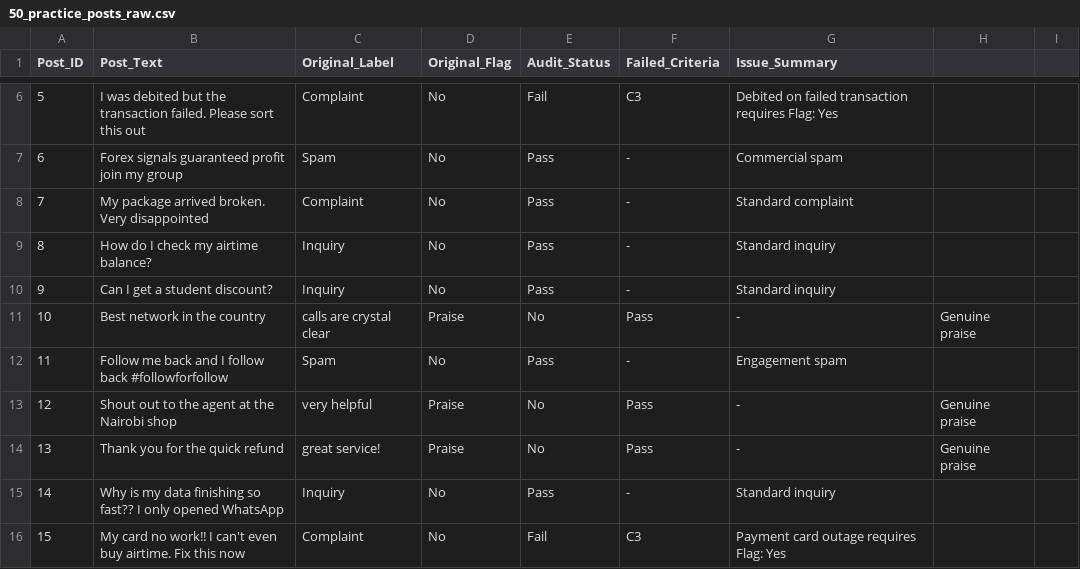
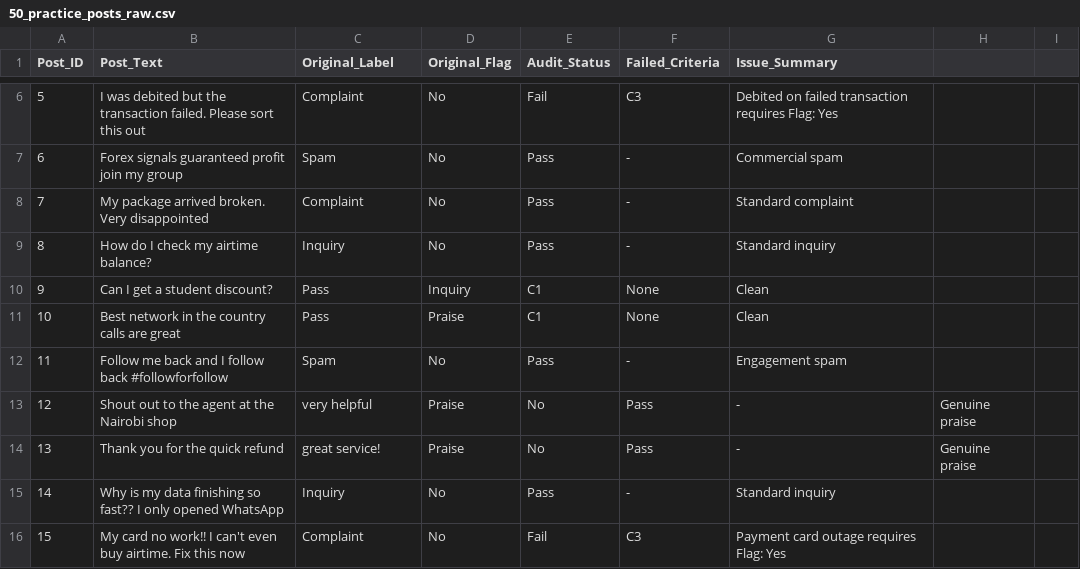
Before and after one commit to lucentio-create/hitl-qa-audit-50-posts, a CSV file: 50_practice_posts_raw.csv, drawn as a sheet; only a part is shown, gaps mark what is left out.

Commit message:
Update inquiry and praise entries in CSV

```diff
--- a/50_practice_posts_raw.csv
+++ b/50_practice_posts_raw.csv
@@ -9,4 +9,4 @@ Post_ID,Post_Text,Original_Label,Original_Flag,Audit_Status,Failed_Criteria,Issu
 8,How do I check my airtime balance?,Inquiry,No,Pass,-,Standard inquiry
-9,Can I get a student discount?,Inquiry,No,Pass,-,Standard inquiry
-10,Best network in the country, calls are crystal clear,Praise,No,Pass,-,Genuine praise
+9,Can I get a student discount?,Pass,Inquiry,C1,None,Clean
+10,Best network in the country calls are great,Pass,Praise,C1,None,Clean
 11,Follow me back and I follow back #followforfollow,Spam,No,Pass,-,Engagement spam
```
